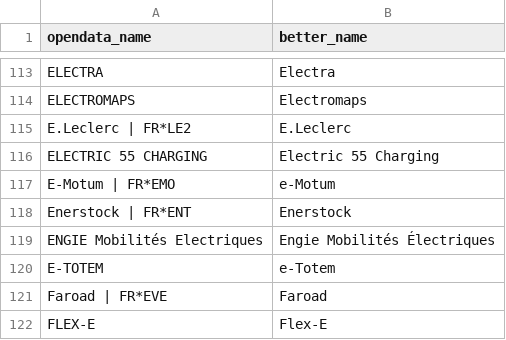
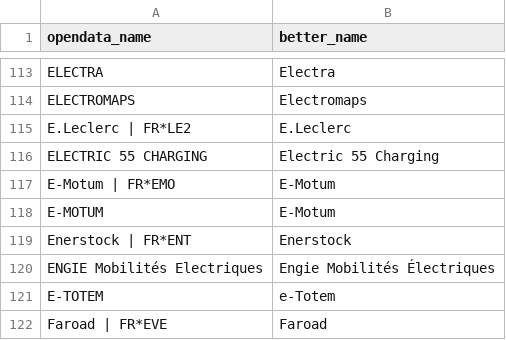
Before and after one commit to Jungle-Bus/ref-EU-EVSE, a CSV file: fixes_networks.csv, drawn as a sheet; only a part is shown, gaps mark what is left out; the shorter side is filled out with more unchanged rows.

Commit message:
clean E-Motum

```diff
--- a/fixes_networks.csv
+++ b/fixes_networks.csv
@@ -116,3 +116,4 @@
 "ELECTRIC 55 CHARGING","Electric 55 Charging"
-"E-Motum | FR*EMO","e-Motum"
+"E-Motum | FR*EMO","E-Motum"
+"E-MOTUM","E-Motum"
 "Enerstock | FR*ENT","Enerstock"
```
